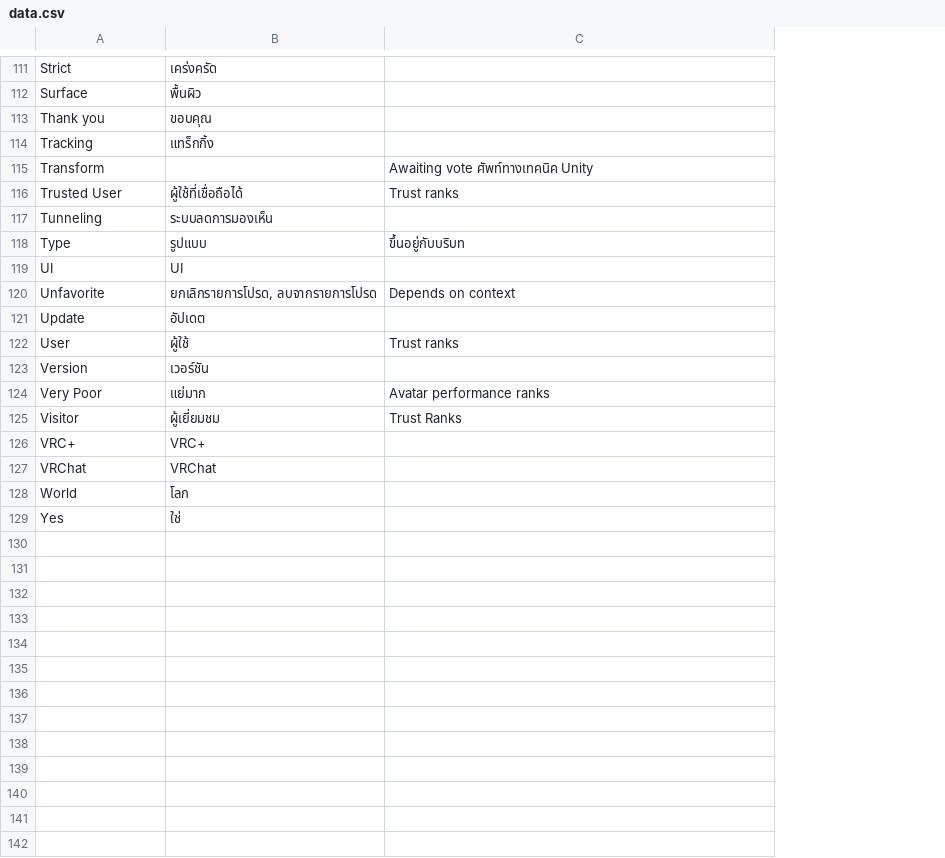
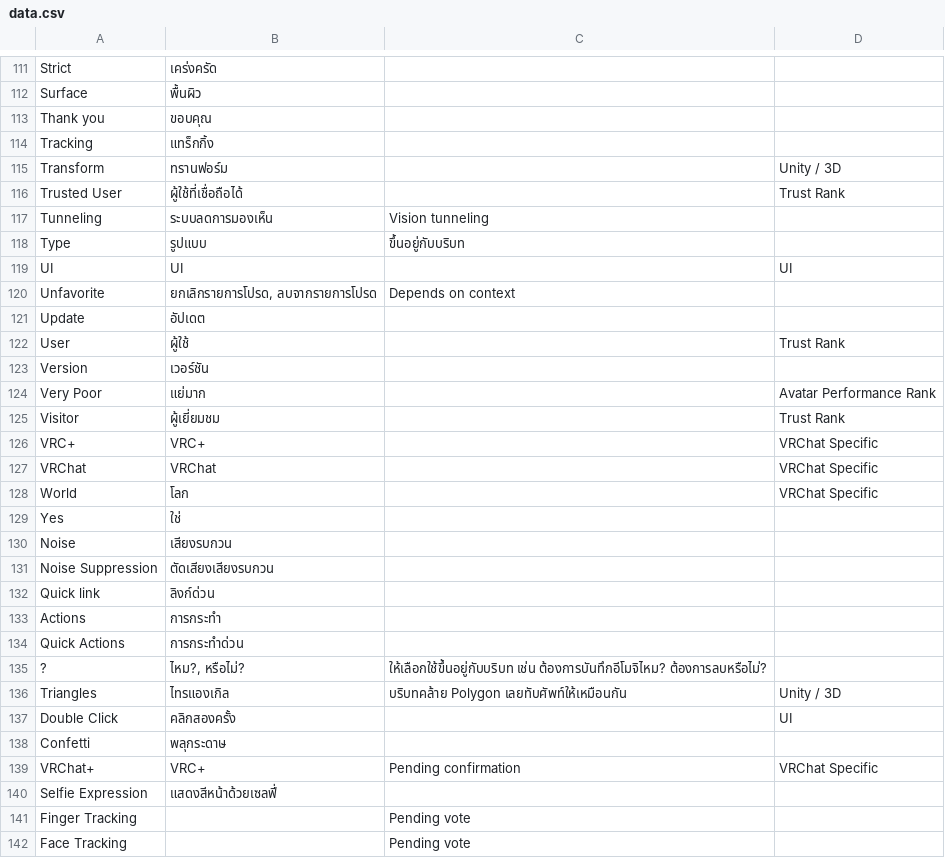
Before and after one commit to YuzuZensai/Crowdin-Localization-Tools, a CSV file: data/data.csv, drawn as a sheet; only a part is shown, gaps mark what is left out; the diff covers the shown part only; the diff names each change by its address in the sheet, - before the commit and + after, or states it on an @@ line.

```diff
--- a/data/data.csv
+++ b/data/data.csv
+column D, rows 115-128: Unity / 3D | Trust Rank |  |  | UI |  |  | Trust Rank |  | Avatar Performance Rank | Trust Rank | VRChat Specific | VRChat Specific | VRChat Specific
-B115: (empty)
+B115: ทรานฟอร์ม
-C115: Awaiting vote ศัพท์ทางเทคนิค Unity
+C115: (empty)
-C116: Trust ranks
+C116: (empty)
-C117: (empty)
+C117: Vision tunneling
-C122: Trust ranks
+C122: (empty)
-C124: Avatar performance ranks
+C124: (empty)
-C125: Trust Ranks
+C125: (empty)
+row 130: Noise | เสียงรบกวน
+row 131: Noise Suppression | ตัดเสียงเสียงรบกวน
+row 132: Quick link | ลิงก์ด่วน
+row 133: Actions | การกระทำ
+row 134: Quick Actions | การกระทำด่วน
+row 135: ? | ไหม?, หรือไม่? | ให้เลือกใช้ขึ้นอยู่กับบริบท เช่น ต้องการบันทึกอีโมจิไหม? ต้องการลบหรือไม่?
+row 136: Triangles | ไทรแองเกิล | บริบทคล้าย Polygon เลยทับศัพท์ให้เหมือนกัน | Unity / 3D
+row 137: Double Click | คลิกสองครั้ง |  | UI
+row 138: Confetti | พลุกระดาษ
+row 139: VRChat+ | VRC+ | Pending confirmation | VRChat Specific
+row 140: Selfie Expression | แสดงสีหน้าด้วยเซลฟี่
+row 141: Finger Tracking |  | Pending vote
+row 142: Face Tracking |  | Pending vote
```
Also changed, not shown: 5 added rows and 31 edited cells elsewhere in this file.
